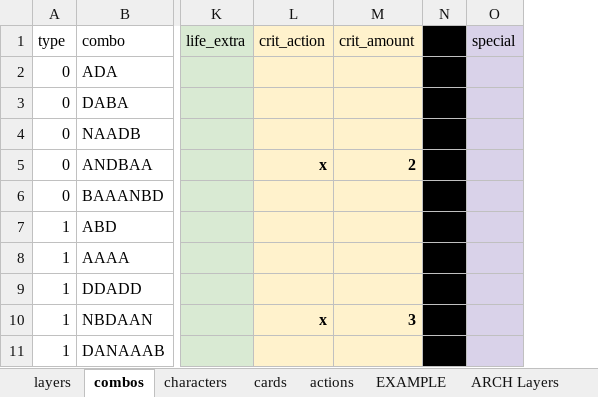
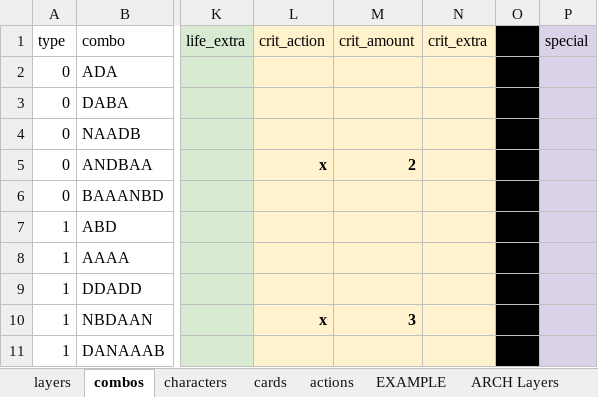
Before and after one commit to ethercards/ec-br, an Excel workbook: deckfight.xlsx, sheet combos, drawn as a sheet; only a part is shown, gaps mark what is left out; values as stored, in another font and other column widths than the file's, no borders; charts and pictures not drawn; the diff names each change by its address in the sheet, - before the commit and + after, or states it on an @@ line.

```diff
--- a/deckfight.xlsx (sheet combos)
+++ b/deckfight.xlsx (sheet combos)
+column N (crit_extra), empty
```
Also changed, not shown: sheet cards, formulas that keep their value.
